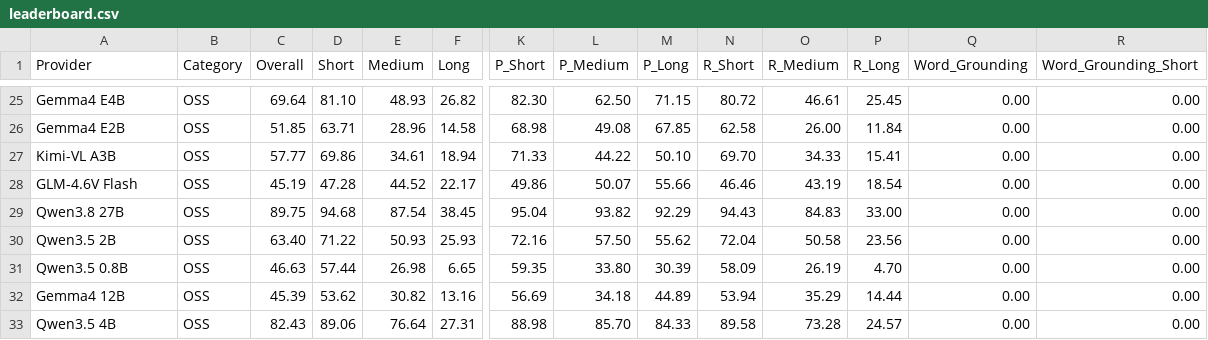
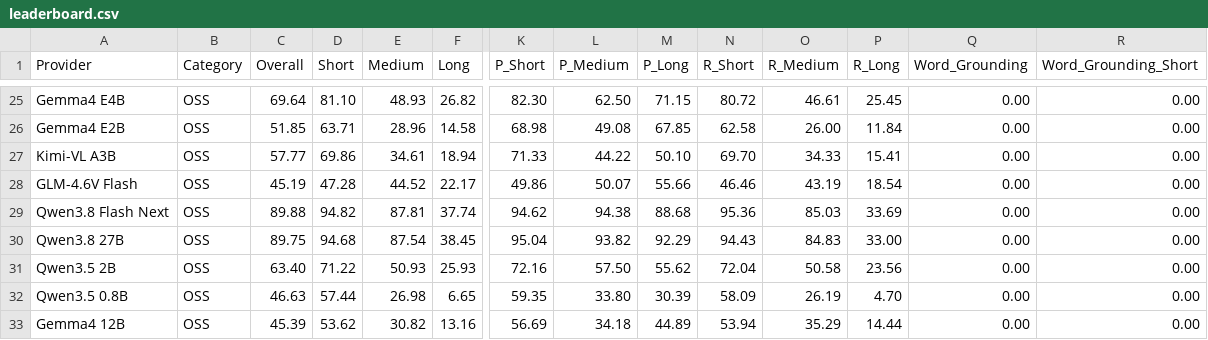
Before and after one commit to Firas013/ArabicFinBench, a CSV file: leaderboard.csv, drawn as a sheet; only a part is shown, gaps mark what is left out; the shorter side is filled out with more unchanged rows; rows hold the shown columns only; the diff names each change by its address in the sheet, - before the commit and + after, or states it on an @@ line.

Commit message:
Add Qwen3.8-Flash-Next-FP8 one-shot extract pipeline (#34)
Register qwen3_8_flash_next_fp8_vllm_extract_oneshot_structured_output_file,
a self-hosted vLLM one-shot structured-output pipeline mirroring the
Qwen3.8-27B entry (json_object mode, 32k output budget, 1h timeout). The
endpoint is read from QWEN3_8_FLASH_NEXT_SERVER_URL with no default. Adds
the leaderboard result (Overall 89.88) and regenerates the README tables.

```diff
--- a/leaderboard.csv
+++ b/leaderboard.csv
+row 29: Qwen3.8 Flash Next | OSS | 89.88 | 94.82 | 87.81 | 37.74 | 94.62 | 94.38 | 88.68 | 95.36 | 85.03 | 33.69 | 0.00 | 0.00
```
Also changed, not shown: 4 other files.
